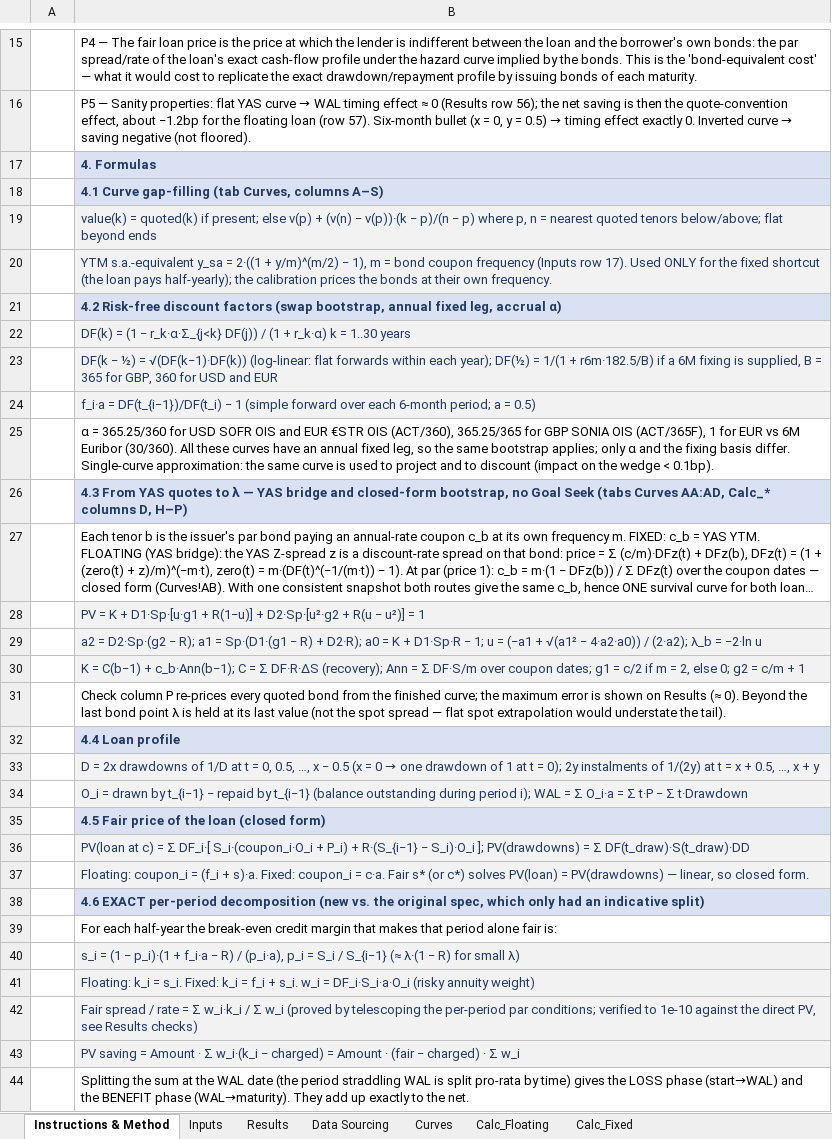
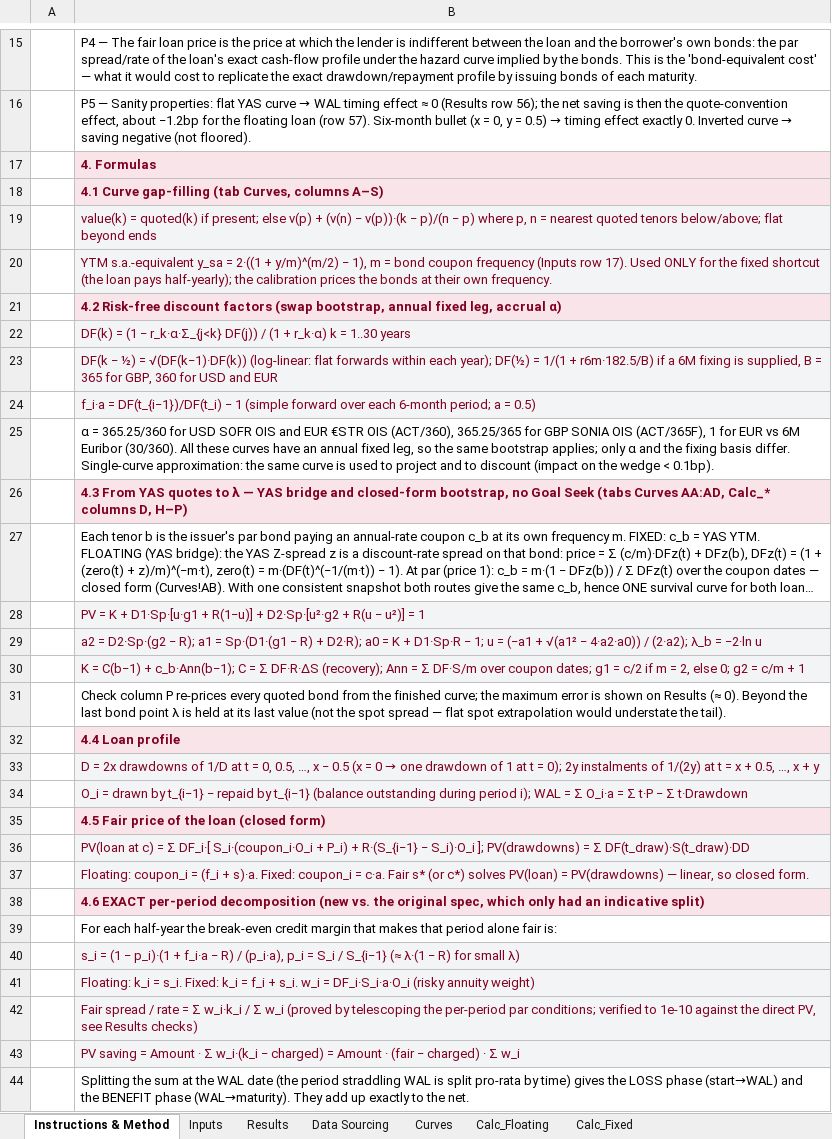
Before and after one commit to DevJRM/eaf-ai-lab, an Excel workbook: walWedge/WAL_Wedge_Loan_vs_Bond_Calculator.xlsx, sheet Instructions & Method, drawn as a sheet; only a part is shown, gaps mark what is left out; long unchanged cells end in …; values as stored, in another font and other column widths than the file's, no borders; the diff covers the shown part only; the diff names each change by its address in the sheet, - before the commit and + after, or states it on an @@ line.

```diff
--- a/walWedge/WAL_Wedge_Loan_vs_Bond_Calculator.xlsx (sheet Instructions & Method)
+++ b/walWedge/WAL_Wedge_Loan_vs_Bond_Calculator.xlsx (sheet Instructions & Method)
-B17:B24 text colour: #1F3864
+B17:B24 text colour: #800020
-B17:B18 fill: #D9E1F2
+B17:B18 fill: #F9E4E9
-B21 fill: #D9E1F2
+B21 fill: #F9E4E9
@@ B26 text colour: #1F3864 → #800020, fill: #D9E1F2 → #F9E4E9 @@
-B28:B30 text colour: #1F3864
+B28:B30 text colour: #800020
-B32:B38 text colour: #1F3864
+B32:B38 text colour: #800020
-B32 fill: #D9E1F2
+B32 fill: #F9E4E9
-B35 fill: #D9E1F2
+B35 fill: #F9E4E9
-B38 fill: #D9E1F2
+B38 fill: #F9E4E9
-B40:B43 text colour: #1F3864
+B40:B43 text colour: #800020
```
Also changed, not shown: cell formats elsewhere in this sheet, sheet Calc_Fixed, sheet Calc_Floating, sheet Curves, sheet Results, sheet Data Sourcing, sheet Inputs, 13 other files.
